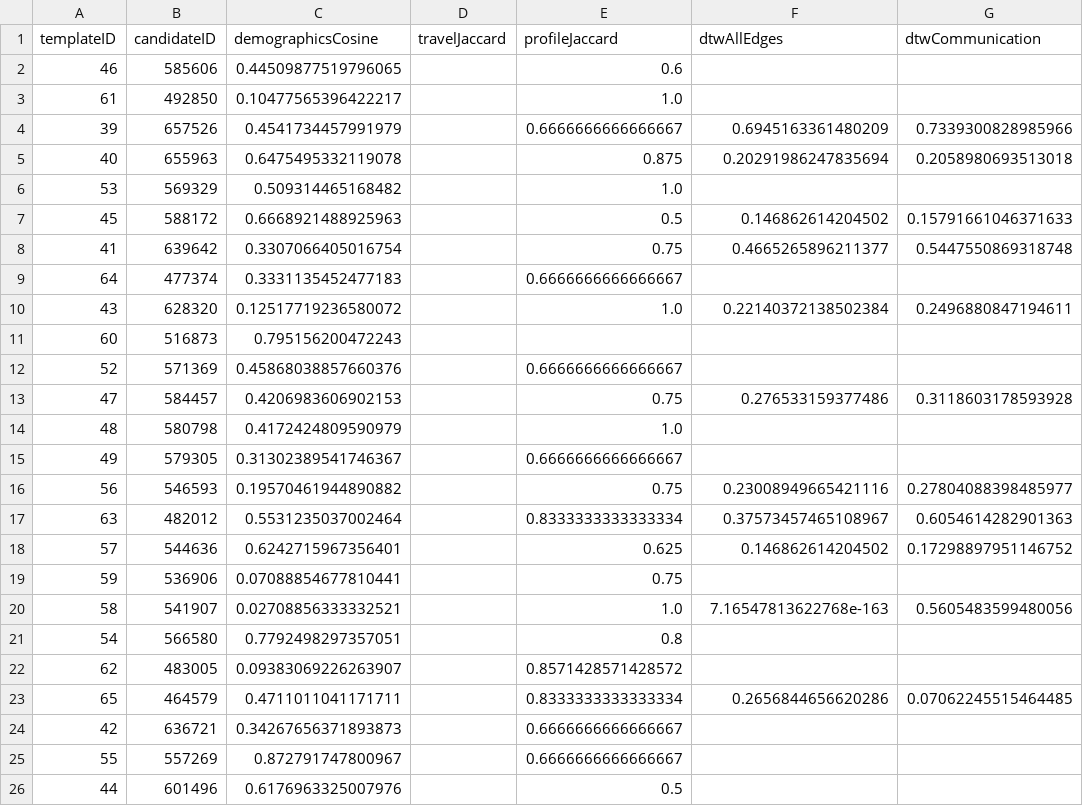
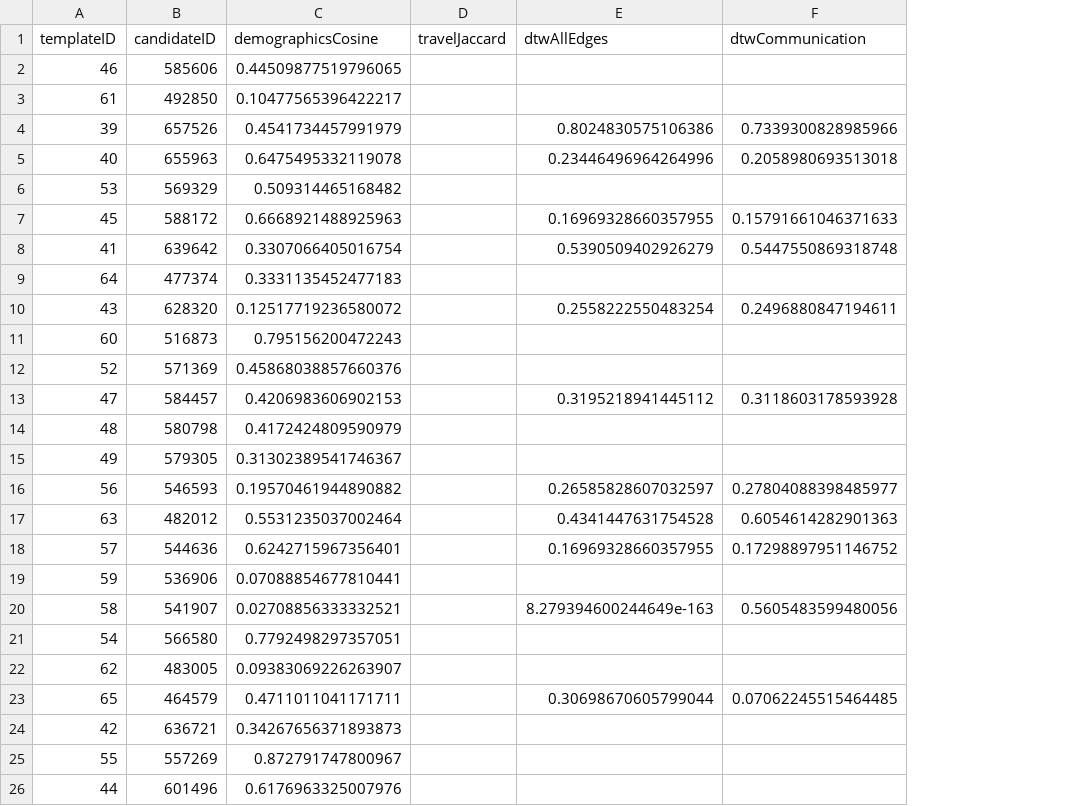
Before and after one commit to gaellericher/vast-challenge-2020-mc1, a CSV file: AVIZ-Tovanich-MC1/person-pairing-view/data/candidates/pairing_demographicsCosine_Graph4.csv, drawn as a sheet; only a part is shown; removed rows and columns are numbered as before the commit, all else as after; the diff names each change by its address in the sheet, - before the commit and + after, or states it on an @@ line.

```diff
--- a/AVIZ-Tovanich-MC1/person-pairing-view/data/candidates/pairing_demographicsCosine_Graph4.csv
+++ b/AVIZ-Tovanich-MC1/person-pairing-view/data/candidates/pairing_demographicsCosine_Graph4.csv
-column E (profileJaccard), rows 2-26: 0.6 | 1.0 | 0.6666666666666667 | 0.875 | 1.0 | 0.5 | 0.75 | 0.6666666666666667 | 1.0 |  | 0.6666666666666667 | 0.75 | 1.0 | 0.6666666666666667 | 0.75 | 0.8333333333333334 | 0.625 | 0.75 | 1.0 | 0.8 | 0.8571428571428572 | 0.8333333333333334 | 0.6666666666666667 | 0.6666666666666667 | 0.5
-E4 (dtwAllEdges): 0.6945163361480209
+E4 (dtwAllEdges): 0.8024830575106386
-E5 (dtwAllEdges): 0.20291986247835694
+E5 (dtwAllEdges): 0.23446496964264996
-E7 (dtwAllEdges): 0.146862614204502
+E7 (dtwAllEdges): 0.16969328660357955
-E8 (dtwAllEdges): 0.4665265896211377
+E8 (dtwAllEdges): 0.5390509402926279
-E10 (dtwAllEdges): 0.22140372138502384
+E10 (dtwAllEdges): 0.2558222550483254
-E13 (dtwAllEdges): 0.276533159377486
+E13 (dtwAllEdges): 0.3195218941445112
-E16 (dtwAllEdges): 0.23008949665421116
+E16 (dtwAllEdges): 0.26585828607032597
-E17 (dtwAllEdges): 0.37573457465108967
+E17 (dtwAllEdges): 0.4341447631754528
-E18 (dtwAllEdges): 0.146862614204502
+E18 (dtwAllEdges): 0.16969328660357955
-E20 (dtwAllEdges): 7.16547813622768e-163
+E20 (dtwAllEdges): 8.279394600244649e-163
-E23 (dtwAllEdges): 0.2656844656620286
+E23 (dtwAllEdges): 0.30698670605799044
```
Also changed, not shown: AVIZ-Tovanich-MC1/person-pairing-view/data/best/candidate_nodes.csv, AVIZ-Tovanich-MC1/person-pairing-view/data/best/pairing.csv, 48 other files.
